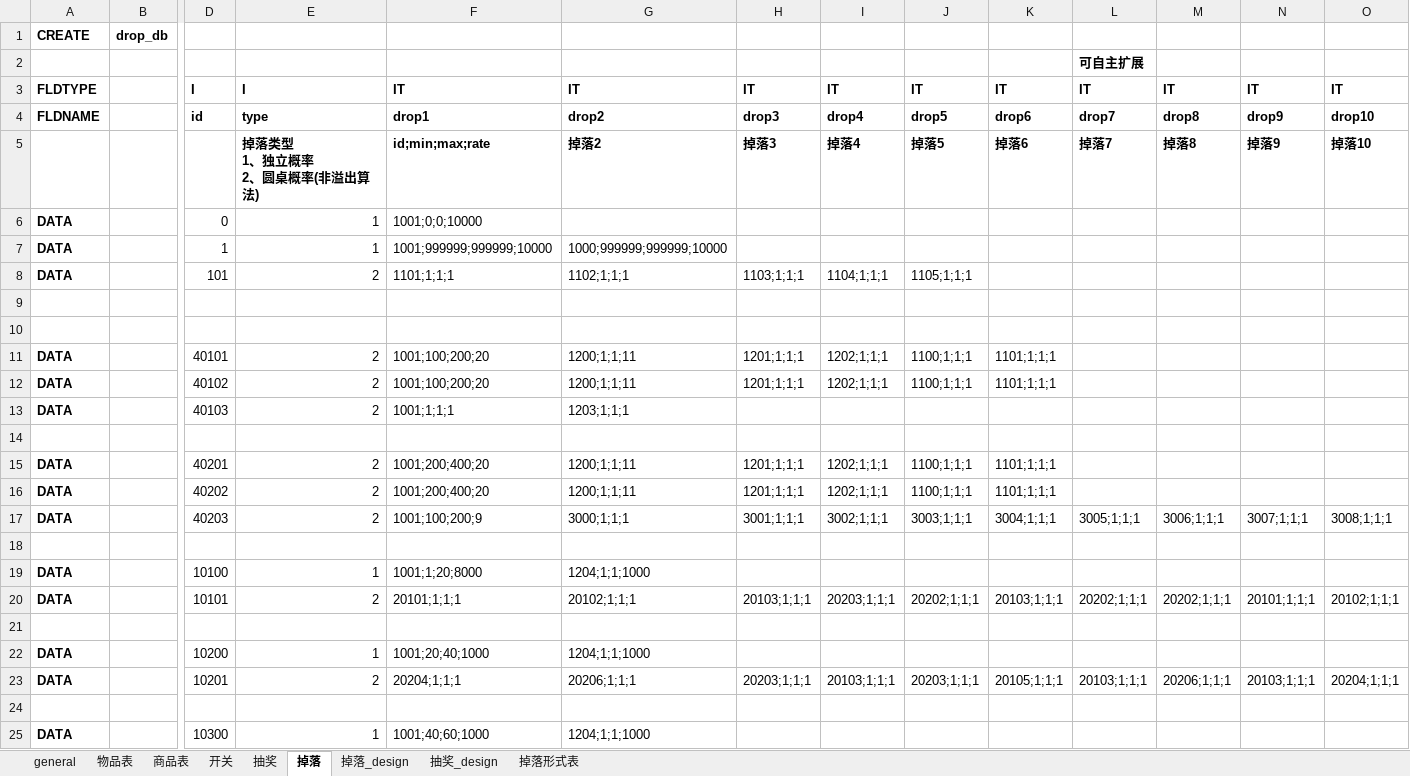
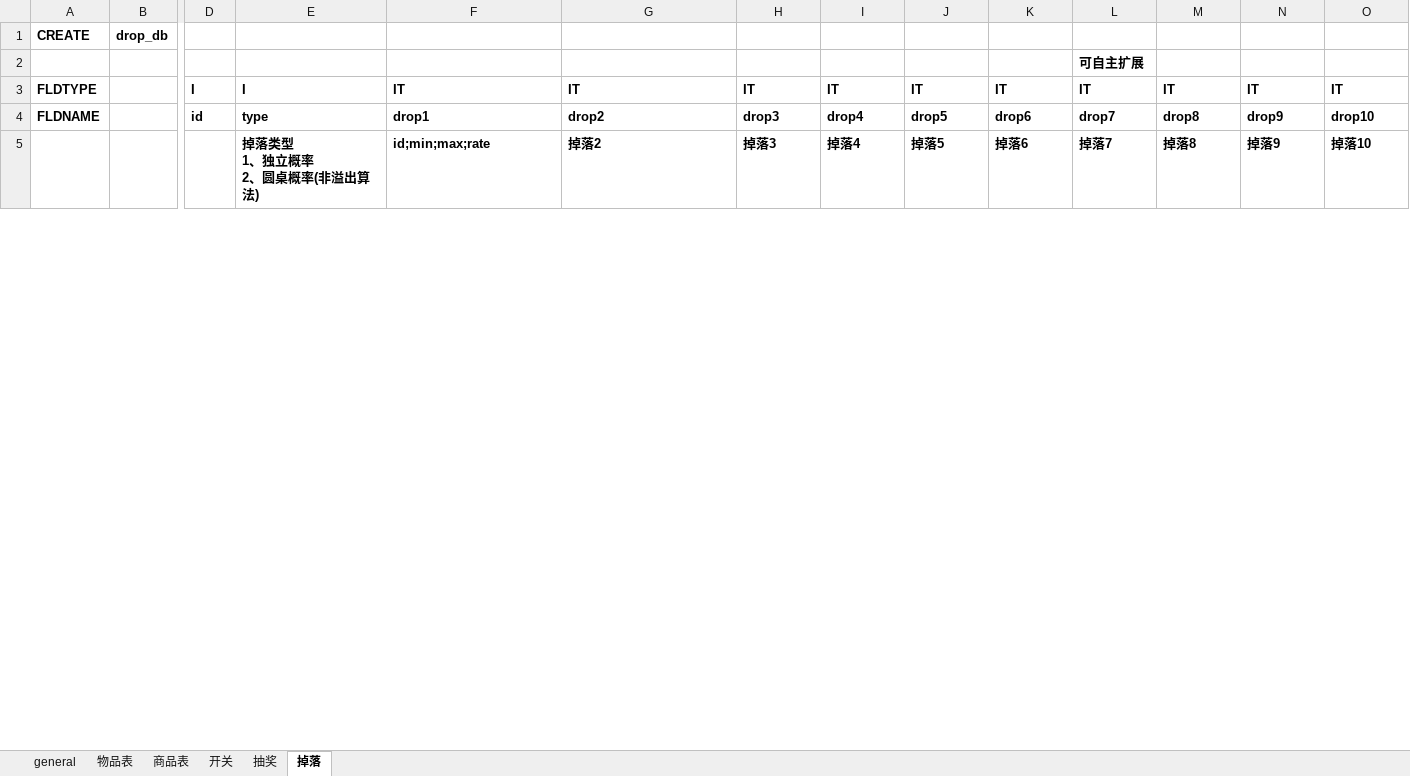
Before and after one commit to PenpenLi/prj.wumai, an Excel workbook: _config/物品配置表.xlsm, sheet 掉落, drawn as a sheet; only a part is shown, gaps mark what is left out; values as stored, in another font and other column widths than the file's, no borders; rows hold the shown columns only; the diff covers the shown part only; the diff names each change by its address in the sheet, - before the commit and + after, or states it on an @@ line.

```diff
--- a/_config/物品配置表.xlsm (sheet 掉落)
+++ b/_config/物品配置表.xlsm (sheet 掉落)
-sheet tab: 掉落_design
-sheet tab: 抽奖_design
-sheet tab: 掉落形式表
-row 6: DATA |  | 0 | 1 | 1001;0;0;10000
-row 7: DATA |  | 1 | 1 | 1001;999999;999999;10000 | 1000;999999;999999;10000
-row 8: DATA |  | 101 | 2 | 1101;1;1;1 | 1102;1;1;1 | 1103;1;1;1 | 1104;1;1;1 | 1105;1;1;1
-row 9: (empty)
-row 10: (empty)
-row 11: DATA |  | 40101 | 2 | 1001;100;200;20 | 1200;1;1;11 | 1201;1;1;1 | 1202;1;1;1 | 1100;1;1;1 | 1101;1;1;1
-row 12: DATA |  | 40102 | 2 | 1001;100;200;20 | 1200;1;1;11 | 1201;1;1;1 | 1202;1;1;1 | 1100;1;1;1 | 1101;1;1;1
-row 13: DATA |  | 40103 | 2 | 1001;1;1;1 | 1203;1;1;1
-row 14: (empty)
-row 15: DATA |  | 40201 | 2 | 1001;200;400;20 | 1200;1;1;11 | 1201;1;1;1 | 1202;1;1;1 | 1100;1;1;1 | 1101;1;1;1
-row 16: DATA |  | 40202 | 2 | 1001;200;400;20 | 1200;1;1;11 | 1201;1;1;1 | 1202;1;1;1 | 1100;1;1;1 | 1101;1;1;1
-row 17: DATA |  | 40203 | 2 | 1001;100;200;9 | 3000;1;1;1 | 3001;1;1;1 | 3002;1;1;1 | 3003;1;1;1 | 3004;1;1;1 | 3005;1;1;1 | 3006;1;1;1 | 3007;1;1;1 | 3008;1;1;1
-row 18: (empty)
-row 19: DATA |  | 10100 | 1 | 1001;1;20;8000 | 1204;1;1;1000
-row 20: DATA |  | 10101 | 2 | 20101;1;1;1 | 20102;1;1;1 | 20103;1;1;1 | 20203;1;1;1 | 20202;1;1;1 | 20103;1;1;1 | 20202;1;1;1 | 20202;1;1;1 | 20101;1;1;1 | 20102;1;1;1
-row 21: (empty)
-row 22: DATA |  | 10200 | 1 | 1001;20;40;1000 | 1204;1;1;1000
-row 23: DATA |  | 10201 | 2 | 20204;1;1;1 | 20206;1;1;1 | 20203;1;1;1 | 20103;1;1;1 | 20203;1;1;1 | 20105;1;1;1 | 20103;1;1;1 | 20206;1;1;1 | 20103;1;1;1 | 20204;1;1;1
-row 24: (empty)
-row 25: DATA |  | 10300 | 1 | 1001;40;60;1000 | 1204;1;1;1000
```
Also changed, not shown: 118 removed rows elsewhere in this sheet, sheet 商品表, sheet 物品表, sheet 开关, 21 other files.
